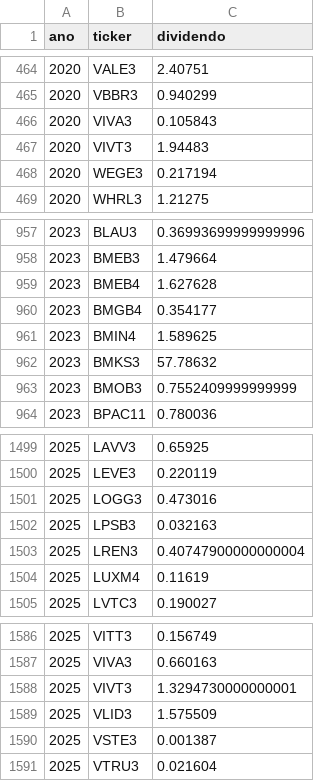
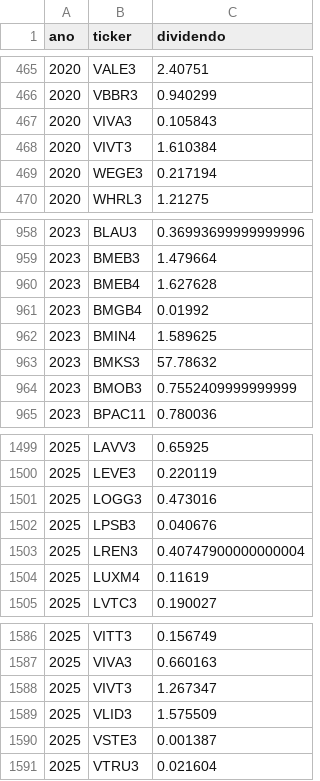
Before and after one commit to gustavolima007/Bussola-de-Valor, a CSV file: data/dividendos_ano.csv, drawn as a sheet; only a part is shown, gaps mark what is left out; the diff covers the shown part only.

```diff
--- a/data/dividendos_ano.csv
+++ b/data/dividendos_ano.csv
@@ -466,3 +467,3 @@
 2020,VIVA3,0.105843
-2020,VIVT3,1.94483
+2020,VIVT3,1.610384
 2020,WEGE3,0.217194
@@ -959,3 +960,3 @@
 2023,BMEB4,1.627628
-2023,BMGB4,0.354177
+2023,BMGB4,0.01992
 2023,BMIN4,1.589625
@@ -1501,3 +1501,3 @@
 2025,LOGG3,0.473016
-2025,LPSB3,0.032163
+2025,LPSB3,0.040676
 2025,LREN3,0.40747900000000004
@@ -1587,3 +1587,3 @@
 2025,VIVA3,0.660163
-2025,VIVT3,1.3294730000000001
+2025,VIVT3,1.267347
 2025,VLID3,1.575509
```
Also changed, not shown: 2 added rows, 2 removed rows and 1 edited cell elsewhere in this file, data/avaliacao_setor.csv, data/dividendos_ano_resumo.csv, 21 other files.
